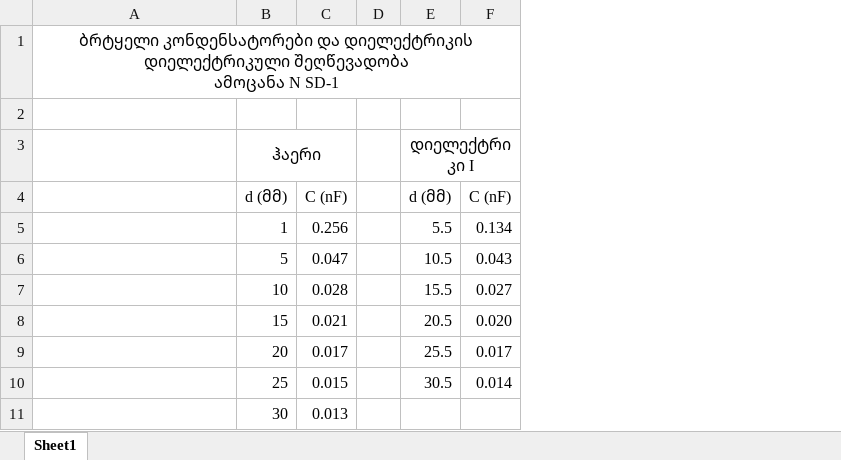
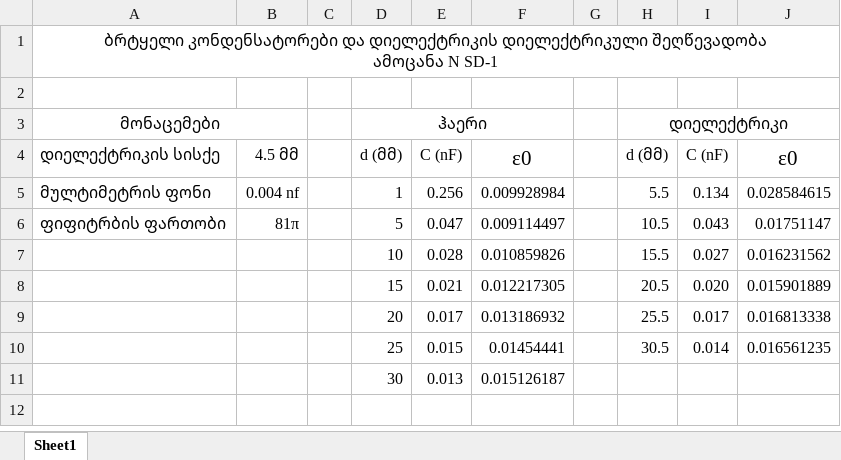
Before and after one commit to Saba-Kandashvili/PhysicsExperiments, an Excel workbook: ElectroMagnetismExperiments.xlsx, sheet Sheet1, drawn as a sheet; values as stored, in another font and other column widths than the file's, no borders; charts and pictures not drawn; addresses are those after the commit; the diff names each change by its address in the sheet, - before the commit and + after, or states it on an @@ line.

```diff
--- a/ElectroMagnetismExperiments.xlsx (sheet Sheet1)
+++ b/ElectroMagnetismExperiments.xlsx (sheet Sheet1)
+column B, rows 4-6: 4.5 მმ | 0.004 nf | 81π
+column C, empty
+column F, rows 4-11: ε0 | 0.009928984 | 0.009114497 | 0.010859826 | 0.012217305 | 0.013186932 | 0.01454441 | 0.015126187
+column J, rows 4-10: ε0 | 0.028584615 | 0.01751147 | 0.016231562 | 0.015901889 | 0.016813338 | 0.016561235
-A3: (empty)
+A3: მონაცემები
+A3:B3 merged
-H3: დიელექტრიკი I
+H3: დიელექტრიკი
-A4: (empty)
+A4: დიელექტრიკის სისქე
-A5: (empty)
+A5: მულტიმეტრის ფონი
-A6: (empty)
+A6: ფიფიტრბის ფართობი
```
Also changed, not shown: charts or pictures, 1 other file.
